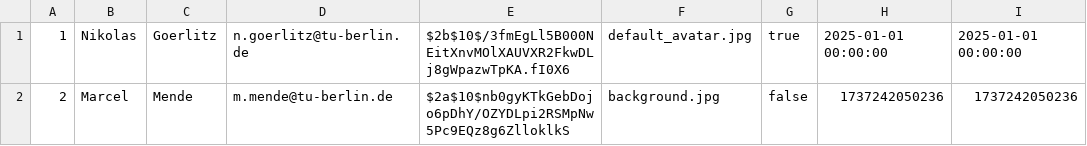
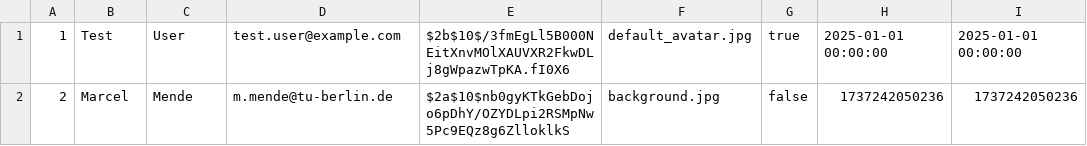
Before and after one commit to Bekermann-Partner/Polititracker, a CSV file: prisma/seeder/User.csv, drawn as a sheet.

Commit message:
Update User.csv

```diff
--- a/prisma/seeder/User.csv
+++ b/prisma/seeder/User.csv
@@ -1,2 +1,2 @@
-1,Nikolas,Goerlitz,n.goerlitz@tu-berlin.de,$2b$10$/3fmEgLl5B000NEitXnvMOlXAUVXR2FkwDLj8gWpazwTpKA.fI0X6,default_avatar.jpg,true,2025-01-01 00:00:00,2025-01-01 00:00:00
+1,Test,User,test.user@example.com,$2b$10$/3fmEgLl5B000NEitXnvMOlXAUVXR2FkwDLj8gWpazwTpKA.fI0X6,default_avatar.jpg,true,2025-01-01 00:00:00,2025-01-01 00:00:00
 2,Marcel,Mende,m.mende@tu-berlin.de,$2a$10$nb0gyKTkGebDojo6pDhY/OZYDLpi2RSMpNw5Pc9EQz8g6ZlloklkS,background.jpg,false,1737242050236,1737242050236
```
